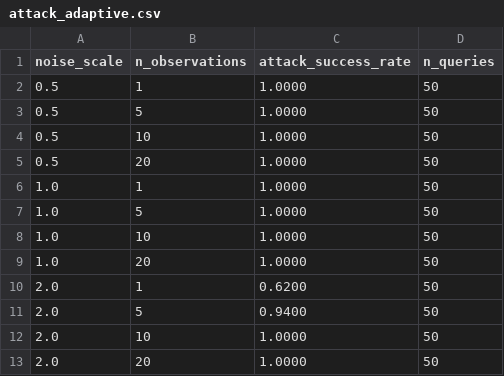
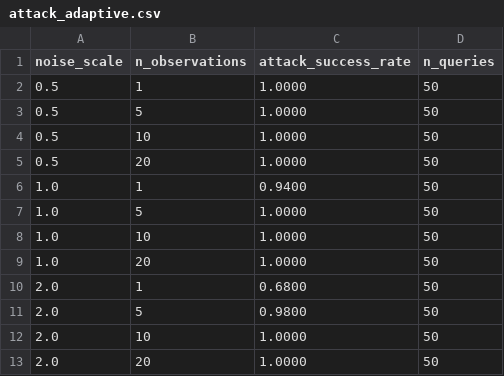
Before and after one commit to DoggoWoofWoof/PrivaFED, a CSV file: results/attack_adaptive.csv, drawn as a sheet.

```diff
--- a/results/attack_adaptive.csv
+++ b/results/attack_adaptive.csv
@@ -5,3 +5,3 @@ noise_scale,n_observations,attack_success_rate,n_queries
 0.5,20,1.0000,50
-1.0,1,1.0000,50
+1.0,1,0.9400,50
 1.0,5,1.0000,50
@@ -9,4 +9,4 @@ noise_scale,n_observations,attack_success_rate,n_queries
 1.0,20,1.0000,50
-2.0,1,0.6200,50
-2.0,5,0.9400,50
+2.0,1,0.6800,50
+2.0,5,0.9800,50
 2.0,10,1.0000,50
```
Also changed, not shown: results/defense_matrix.csv, results/results.csv, 2 other files.
